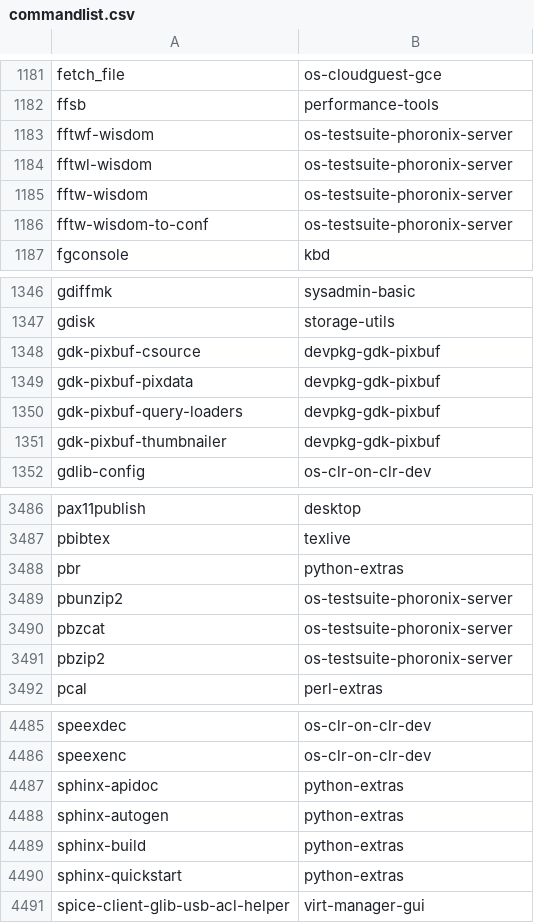
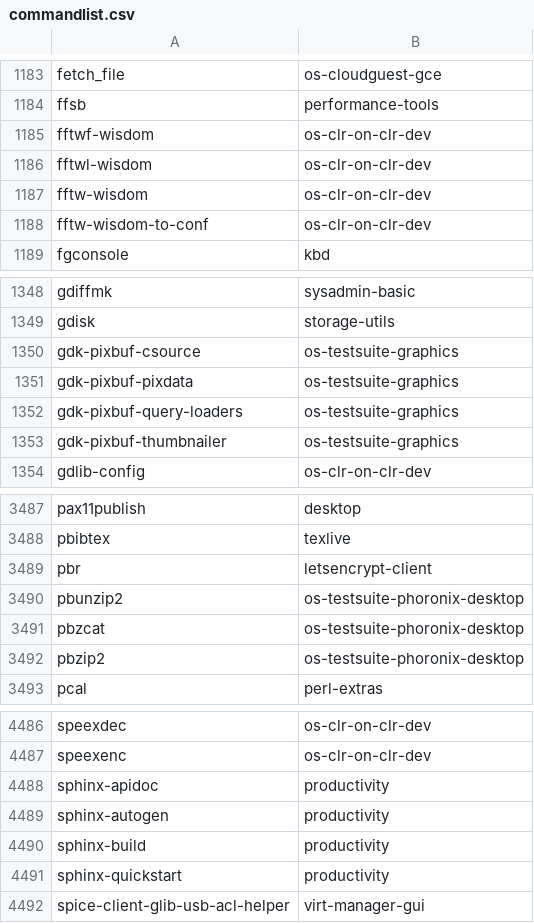
Before and after one commit to lebensterben/cnf, a CSV file: commandlist.csv, drawn as a sheet; only a part is shown, gaps mark what is left out; the diff covers the shown part only.

```diff
--- a/commandlist.csv
+++ b/commandlist.csv
@@ -1182,6 +1184,6 @@ fetch_file	os-cloudguest-gce
 ffsb	performance-tools
-fftwf-wisdom	os-testsuite-phoronix-server
-fftwl-wisdom	os-testsuite-phoronix-server
-fftw-wisdom	os-testsuite-phoronix-server
-fftw-wisdom-to-conf	os-testsuite-phoronix-server
+fftwf-wisdom	os-clr-on-clr-dev
+fftwl-wisdom	os-clr-on-clr-dev
+fftw-wisdom	os-clr-on-clr-dev
+fftw-wisdom-to-conf	os-clr-on-clr-dev
 fgconsole	kbd
@@ -1347,6 +1349,6 @@ gdiffmk	sysadmin-basic
 gdisk	storage-utils
-gdk-pixbuf-csource	devpkg-gdk-pixbuf
-gdk-pixbuf-pixdata	devpkg-gdk-pixbuf
-gdk-pixbuf-query-loaders	devpkg-gdk-pixbuf
-gdk-pixbuf-thumbnailer	devpkg-gdk-pixbuf
+gdk-pixbuf-csource	os-testsuite-graphics
+gdk-pixbuf-pixdata	os-testsuite-graphics
+gdk-pixbuf-query-loaders	os-testsuite-graphics
+gdk-pixbuf-thumbnailer	os-testsuite-graphics
 gdlib-config	os-clr-on-clr-dev
@@ -3487,6 +3488,6 @@ pax11publish	desktop
 pbibtex	texlive
-pbr	python-extras
-pbunzip2	os-testsuite-phoronix-server
-pbzcat	os-testsuite-phoronix-server
-pbzip2	os-testsuite-phoronix-server
+pbr	letsencrypt-client
+pbunzip2	os-testsuite-phoronix-desktop
+pbzcat	os-testsuite-phoronix-desktop
+pbzip2	os-testsuite-phoronix-desktop
 pcal	perl-extras
@@ -4486,6 +4487,6 @@ speexdec	os-clr-on-clr-dev
 speexenc	os-clr-on-clr-dev
-sphinx-apidoc	python-extras
-sphinx-autogen	python-extras
-sphinx-build	python-extras
-sphinx-quickstart	python-extras
+sphinx-apidoc	productivity
+sphinx-autogen	productivity
+sphinx-build	productivity
+sphinx-quickstart	productivity
 spice-client-glib-usb-acl-helper	virt-manager-gui
```
Also changed, not shown: 2 added rows, 1 removed row and 48 edited cells elsewhere in this file.
